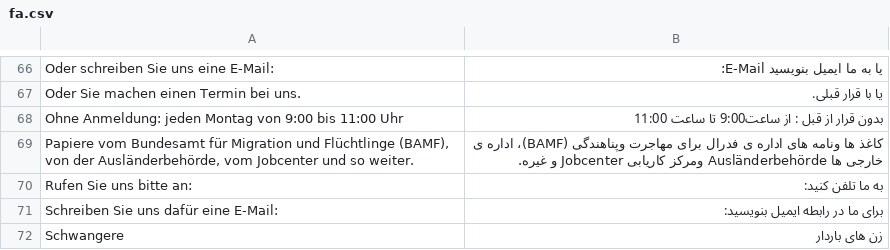
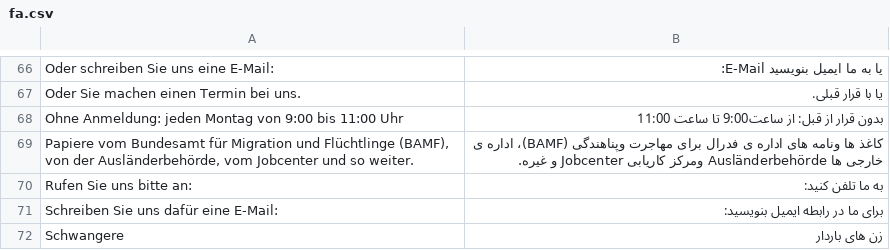
Before and after one commit to kub-berlin/website-content, a CSV file: transifex/flyer-kub-2017/fa.csv, drawn as a sheet; only a part is shown, gaps mark what is left out.

```diff
--- a/transifex/flyer-kub-2017/fa.csv
+++ b/transifex/flyer-kub-2017/fa.csv
@@ -67,3 +67,3 @@
 "Oder Sie machen einen Termin bei uns.","یا با قرار قبلی."
-"Ohne Anmeldung: jeden Montag von 9:00 bis 11:00 Uhr","بدون قرار از قبل : از ساعت9:00 تا ساعت 11:00"
+"Ohne Anmeldung: jeden Montag von 9:00 bis 11:00 Uhr","بدون قرار از قبل: از ساعت9:00 تا ساعت 11:00"
 "Papiere vom Bundesamt für Migration und Flüchtlinge (BAMF), von der Ausländerbehörde, vom Jobcenter und so weiter.","کاغذ ها ونامه های اداره ی فدرال برای مهاجرت وپناهندگی (BAMF)، اداره ی خارجی ها Ausländerbehörde ومرکز کاریابی Jobcenter و غیره."
```
Also changed, not shown: 14 other files.
